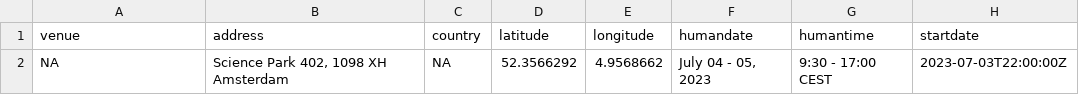
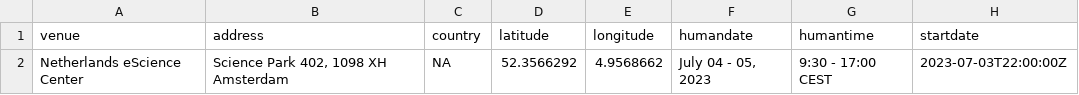
Before and after one commit to esciencecenter-digital-skills/2023-07-04-ds-parallel, a CSV file: _data/data.csv, drawn as a sheet; only a part is shown; the diff names each change by its address in the sheet, - before the commit and + after, or states it on an @@ line.

Commit message:
Update data.csv

```diff
--- a/_data/data.csv
+++ b/_data/data.csv
-A2 (venue): NA
+A2 (venue): Netherlands eScience Center
```
